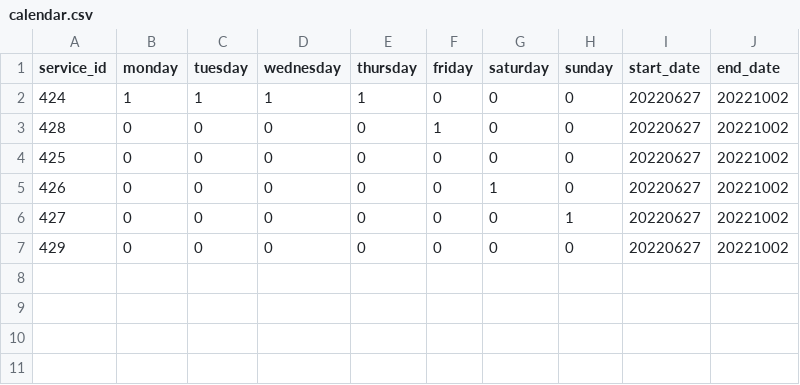
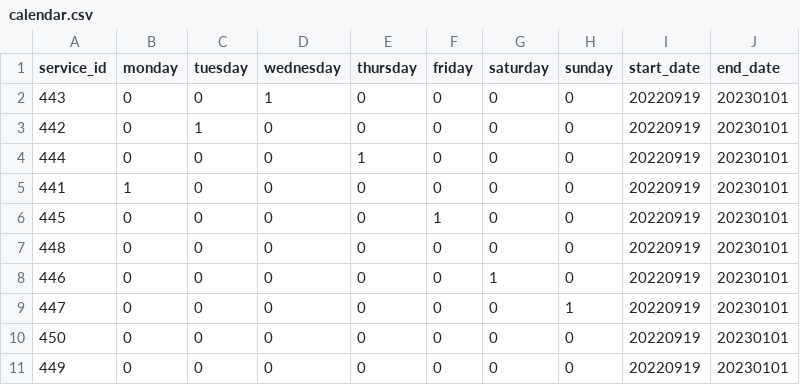
Before and after one commit to HyperbolicStudios/YYJ-Bus-Speed-Tracker, a CSV file: google_transit/calendar.csv, drawn as a sheet.

```diff
--- a/google_transit/calendar.csv
+++ b/google_transit/calendar.csv
@@ -1,7 +1,11 @@
 service_id,monday,tuesday,wednesday,thursday,friday,saturday,sunday,start_date,end_date
-424,1,1,1,1,0,0,0,20220627,20221002
-428,0,0,0,0,1,0,0,20220627,20221002
-425,0,0,0,0,0,0,0,20220627,20221002
-426,0,0,0,0,0,1,0,20220627,20221002
-427,0,0,0,0,0,0,1,20220627,20221002
-429,0,0,0,0,0,0,0,20220627,20221002
+443,0,0,1,0,0,0,0,20220919,20230101
+442,0,1,0,0,0,0,0,20220919,20230101
+444,0,0,0,1,0,0,0,20220919,20230101
+441,1,0,0,0,0,0,0,20220919,20230101
+445,0,0,0,0,1,0,0,20220919,20230101
+448,0,0,0,0,0,0,0,20220919,20230101
+446,0,0,0,0,0,1,0,20220919,20230101
+447,0,0,0,0,0,0,1,20220919,20230101
+450,0,0,0,0,0,0,0,20220919,20230101
+449,0,0,0,0,0,0,0,20220919,20230101
```
Also changed, not shown: google_transit/routes.csv, google_transit/stops.csv, 5 other files.
